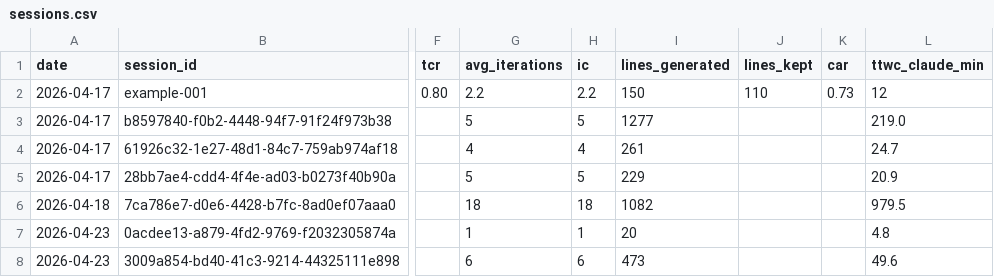
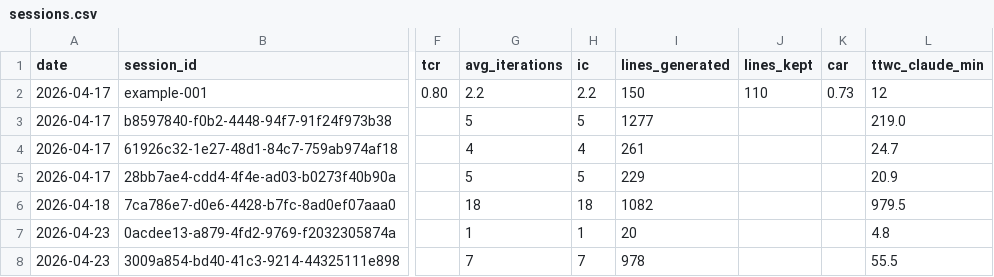
Before and after one commit to Kita731/TOKEN-KPI, a CSV file: data/sessions.csv, drawn as a sheet; only a part is shown, gaps mark what is left out; the diff names each change by its address in the sheet, - before the commit and + after, or states it on an @@ line.

Commit message:
[auto] update kpi sessions

```diff
--- a/data/sessions.csv
+++ b/data/sessions.csv
-G8 (avg_iterations): 6
+G8 (avg_iterations): 7
-H8 (ic): 6
+H8 (ic): 7
-I8 (lines_generated): 473
+I8 (lines_generated): 978
-L8 (ttwc_claude_min): 49.6
+L8 (ttwc_claude_min): 55.5
```
